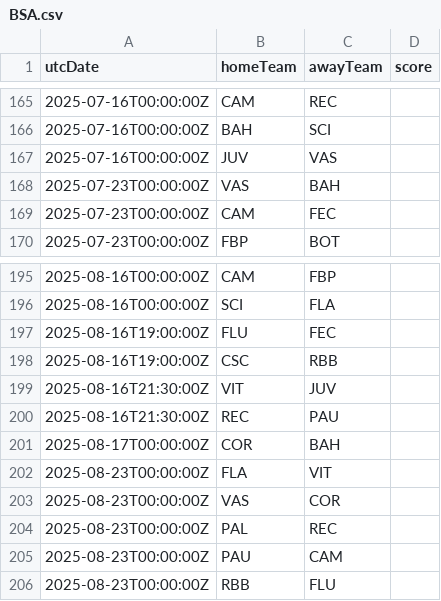
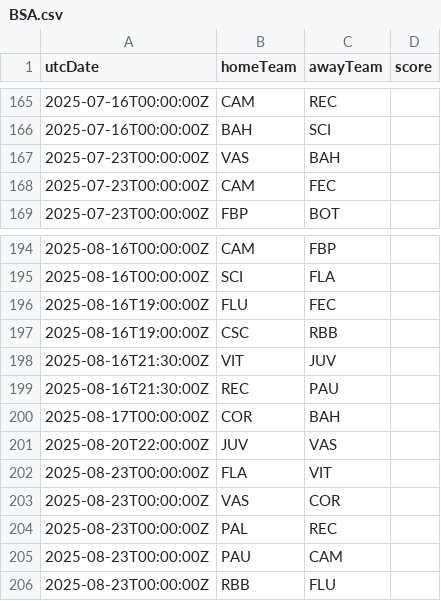
Before and after one commit to cbdq-io/datasets, a CSV file: org/football-data/data/BSA.csv, drawn as a sheet; only a part is shown, gaps mark what is left out.

```diff
--- a/org/football-data/data/BSA.csv
+++ b/org/football-data/data/BSA.csv
@@ -166,3 +166,2 @@ utcDate,homeTeam,awayTeam,score
 2025-07-16T00:00:00Z,BAH,SCI,
-2025-07-16T00:00:00Z,JUV,VAS,
 2025-07-23T00:00:00Z,VAS,BAH,
@@ -201,2 +200,3 @@ utcDate,homeTeam,awayTeam,score
 2025-08-17T00:00:00Z,COR,BAH,
+2025-08-20T22:00:00Z,JUV,VAS,
 2025-08-23T00:00:00Z,FLA,VIT,
```
